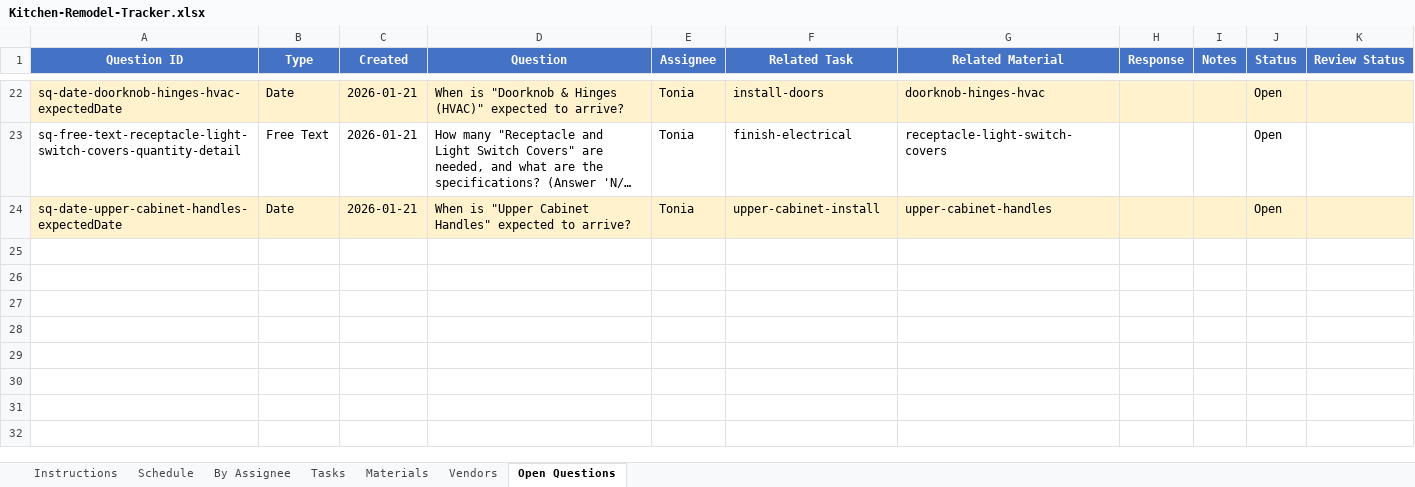
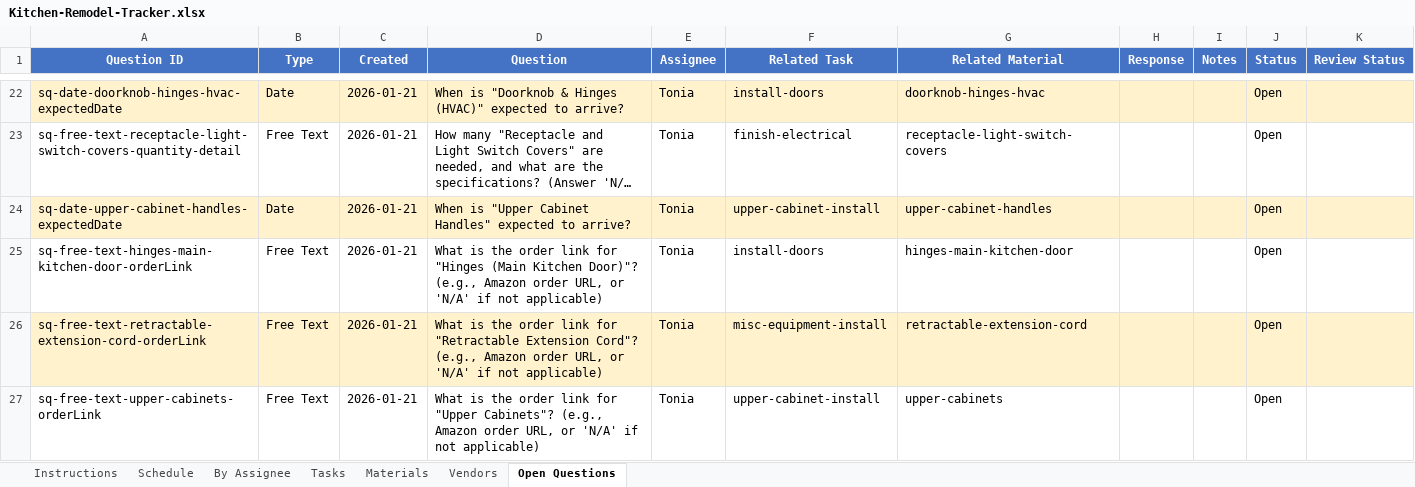
Before and after one commit to wdi-dave-roberts/wdi-content, an Excel workbook: projects/kitchen-remodel/Kitchen-Remodel-Tracker.xlsx, sheet Open Questions, drawn as a sheet; only a part is shown, gaps mark what is left out; long unchanged cells end in …; values as stored, in another font and other column widths than the file's, no borders; the diff names each change by its address in the sheet, - before the commit and + after, or states it on an @@ line.

```diff
--- a/projects/kitchen-remodel/Kitchen-Remodel-Tracker.xlsx (sheet Open Questions)
+++ b/projects/kitchen-remodel/Kitchen-Remodel-Tracker.xlsx (sheet Open Questions)
+row 25: sq-free-text-hinges-main-kitchen-door-orderLink | Free Text | 2026-01-21 | What is the order link for "Hinges (Main Kitchen Door)"? (e.g., Amazon order URL, or 'N/A' if not applicable) | Tonia | install-doors | hinges-main-kitchen-door |  |  | Open
+row 26: sq-free-text-retractable-extension-cord-orderLink | Free Text | 2026-01-21 | What is the order link for "Retractable Extension Cord"? (e.g., Amazon order URL, or 'N/A' if not applicable) | Tonia | misc-equipment-install | retractable-extension-cord |  |  | Open
+row 27: sq-free-text-upper-cabinets-orderLink | Free Text | 2026-01-21 | What is the order link for "Upper Cabinets"? (e.g., Amazon order URL, or 'N/A' if not applicable) | Tonia | upper-cabinet-install | upper-cabinets |  |  | Open
```
Also changed, not shown: sheet Materials, 5 other files.
